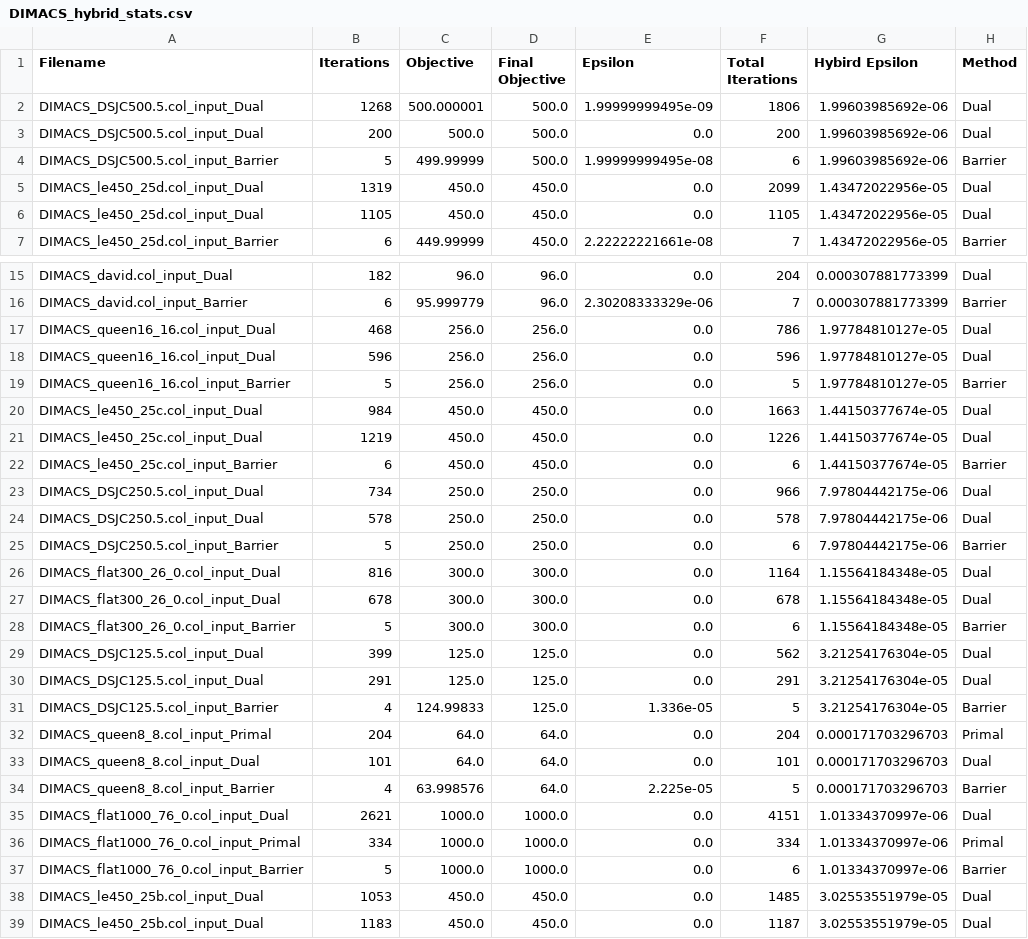
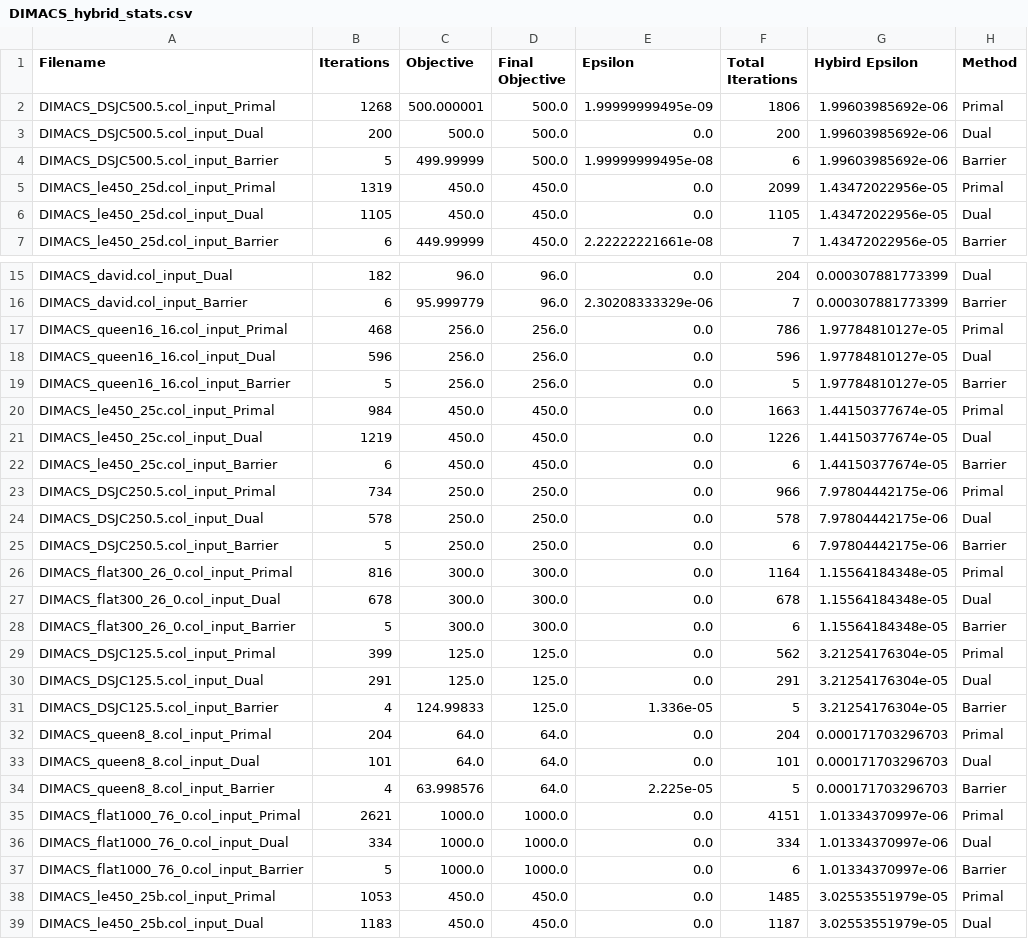
Before and after one commit to nealeyoung/fastpc, a CSV file: trunk/dev/test_mps/results/DIMACS/DIMACS_hybrid_stats.csv, drawn as a sheet; only a part is shown, gaps mark what is left out; the diff covers the shown part only.

```diff
--- a/trunk/dev/test_mps/results/DIMACS/DIMACS_hybrid_stats.csv
+++ b/trunk/dev/test_mps/results/DIMACS/DIMACS_hybrid_stats.csv
@@ -1,6 +1,6 @@
 Filename, Iterations, Objective, Final Objective, Epsilon, Total Iterations, Hybird Epsilon, Method,
-DIMACS_DSJC500.5.col_input_Dual, 1268, 500.000001, 500.0, 1.99999999495e-09, 1806, 1.99603985692e-06, Dual
+DIMACS_DSJC500.5.col_input_Primal, 1268, 500.000001, 500.0, 1.99999999495e-09, 1806, 1.99603985692e-06, Primal
 DIMACS_DSJC500.5.col_input_Dual, 200, 500.0, 500.0, 0.0, 200, 1.99603985692e-06, Dual
 DIMACS_DSJC500.5.col_input_Barrier, 5, 499.99999, 500.0, 1.99999999495e-08, 6, 1.99603985692e-06, Barrier
-DIMACS_le450_25d.col_input_Dual, 1319, 450.0, 450.0, 0.0, 2099, 1.43472022956e-05, Dual
+DIMACS_le450_25d.col_input_Primal, 1319, 450.0, 450.0, 0.0, 2099, 1.43472022956e-05, Primal
 DIMACS_le450_25d.col_input_Dual, 1105, 450.0, 450.0, 0.0, 1105, 1.43472022956e-05, Dual
@@ -16,15 +16,15 @@ DIMACS_david.col_input_Dual, 182, 96.0, 96.0, 0.0, 204, 0.000307881773399, Dual
 DIMACS_david.col_input_Barrier, 6, 95.999779, 96.0, 2.30208333329e-06, 7, 0.000307881773399, Barrier
-DIMACS_queen16_16.col_input_Dual, 468, 256.0, 256.0, 0.0, 786, 1.97784810127e-05, Dual
+DIMACS_queen16_16.col_input_Primal, 468, 256.0, 256.0, 0.0, 786, 1.97784810127e-05, Primal
 DIMACS_queen16_16.col_input_Dual, 596, 256.0, 256.0, 0.0, 596, 1.97784810127e-05, Dual
 DIMACS_queen16_16.col_input_Barrier, 5, 256.0, 256.0, 0.0, 5, 1.97784810127e-05, Barrier
-DIMACS_le450_25c.col_input_Dual, 984, 450.0, 450.0, 0.0, 1663, 1.44150377674e-05, Dual
+DIMACS_le450_25c.col_input_Primal, 984, 450.0, 450.0, 0.0, 1663, 1.44150377674e-05, Primal
 DIMACS_le450_25c.col_input_Dual, 1219, 450.0, 450.0, 0.0, 1226, 1.44150377674e-05, Dual
 DIMACS_le450_25c.col_input_Barrier, 6, 450.0, 450.0, 0.0, 6, 1.44150377674e-05, Barrier
-DIMACS_DSJC250.5.col_input_Dual, 734, 250.0, 250.0, 0.0, 966, 7.97804442175e-06, Dual
+DIMACS_DSJC250.5.col_input_Primal, 734, 250.0, 250.0, 0.0, 966, 7.97804442175e-06, Primal
 DIMACS_DSJC250.5.col_input_Dual, 578, 250.0, 250.0, 0.0, 578, 7.97804442175e-06, Dual
 DIMACS_DSJC250.5.col_input_Barrier, 5, 250.0, 250.0, 0.0, 6, 7.97804442175e-06, Barrier
-DIMACS_flat300_26_0.col_input_Dual, 816, 300.0, 300.0, 0.0, 1164, 1.15564184348e-05, Dual
+DIMACS_flat300_26_0.col_input_Primal, 816, 300.0, 300.0, 0.0, 1164, 1.15564184348e-05, Primal
 DIMACS_flat300_26_0.col_input_Dual, 678, 300.0, 300.0, 0.0, 678, 1.15564184348e-05, Dual
 DIMACS_flat300_26_0.col_input_Barrier, 5, 300.0, 300.0, 0.0, 6, 1.15564184348e-05, Barrier
-DIMACS_DSJC125.5.col_input_Dual, 399, 125.0, 125.0, 0.0, 562, 3.21254176304e-05, Dual
+DIMACS_DSJC125.5.col_input_Primal, 399, 125.0, 125.0, 0.0, 562, 3.21254176304e-05, Primal
 DIMACS_DSJC125.5.col_input_Dual, 291, 125.0, 125.0, 0.0, 291, 3.21254176304e-05, Dual
@@ -34,6 +34,6 @@ DIMACS_queen8_8.col_input_Dual, 101, 64.0, 64.0, 0.0, 101, 0.000171703296703, Du
 DIMACS_queen8_8.col_input_Barrier, 4, 63.998576, 64.0, 2.225e-05, 5, 0.000171703296703, Barrier
-DIMACS_flat1000_76_0.col_input_Dual, 2621, 1000.0, 1000.0, 0.0, 4151, 1.01334370997e-06, Dual
-DIMACS_flat1000_76_0.col_input_Primal, 334, 1000.0, 1000.0, 0.0, 334, 1.01334370997e-06, Primal
+DIMACS_flat1000_76_0.col_input_Primal, 2621, 1000.0, 1000.0, 0.0, 4151, 1.01334370997e-06, Primal
+DIMACS_flat1000_76_0.col_input_Dual, 334, 1000.0, 1000.0, 0.0, 334, 1.01334370997e-06, Dual
 DIMACS_flat1000_76_0.col_input_Barrier, 5, 1000.0, 1000.0, 0.0, 6, 1.01334370997e-06, Barrier
-DIMACS_le450_25b.col_input_Dual, 1053, 450.0, 450.0, 0.0, 1485, 3.02553551979e-05, Dual
+DIMACS_le450_25b.col_input_Primal, 1053, 450.0, 450.0, 0.0, 1485, 3.02553551979e-05, Primal
 DIMACS_le450_25b.col_input_Dual, 1183, 450.0, 450.0, 0.0, 1187, 3.02553551979e-05, Dual
```
Also changed, not shown: 74 edited cells elsewhere in this file, trunk/dev/test_mps/results/DIMACS/DIMACS_cplex_run_stats.csv, trunk/dev/test_mps/results/DIMACS/DIMACS_itn_eps_stats.csv, 9 other files.
